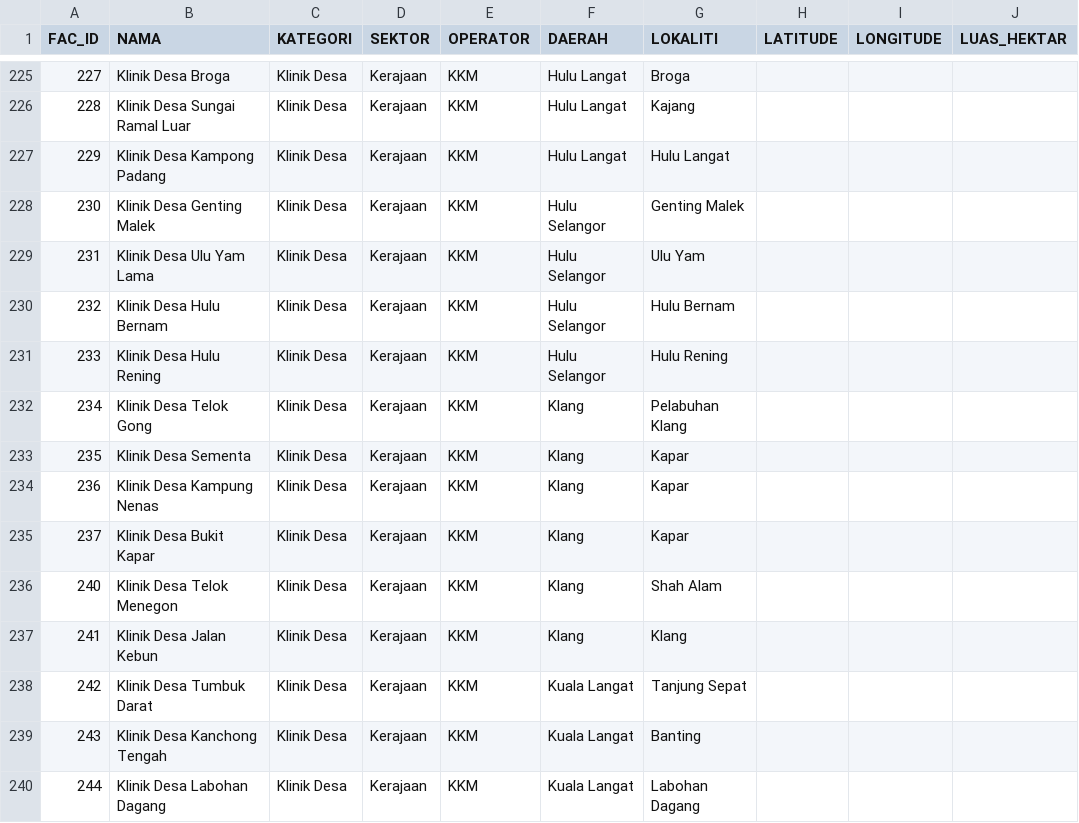
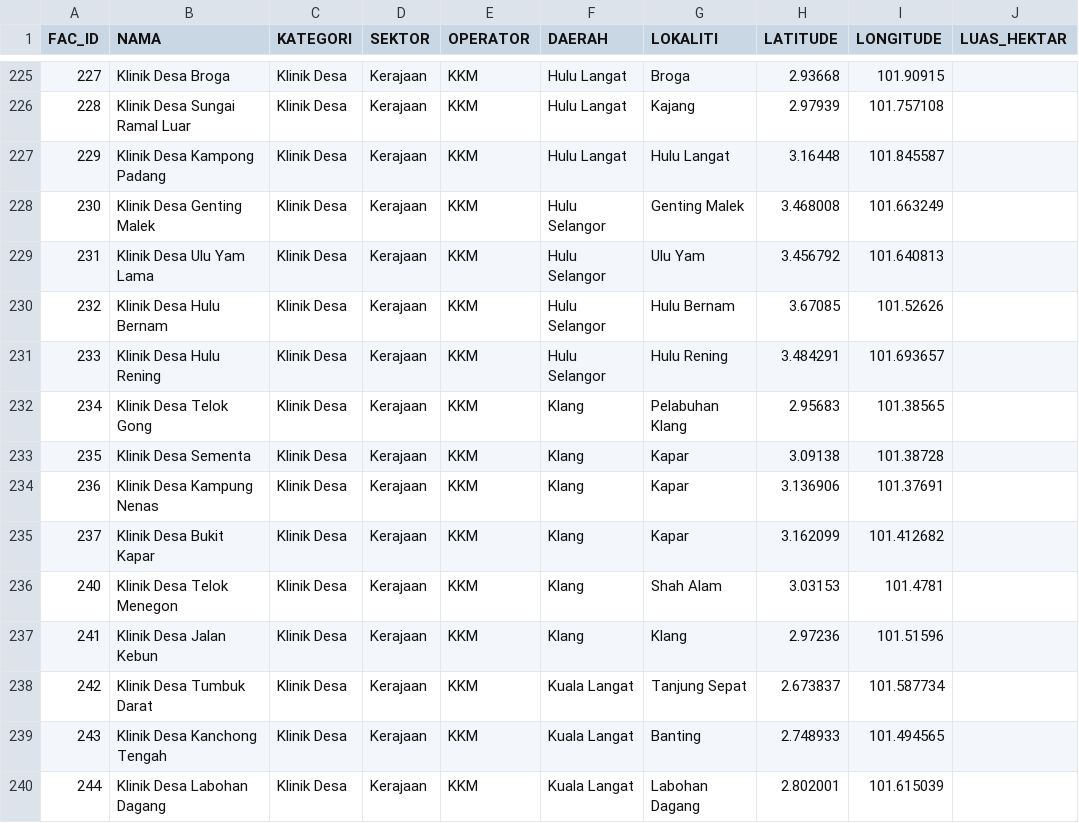
Before and after one commit to geospatialpms-glitch/Kemudahan-Kesihatan-Negeri-Selangor, a CSV file: data/fasiliti_kesihatan.csv, drawn as a sheet; only a part is shown, gaps mark what is left out; the diff covers the shown part only.

```diff
--- a/data/fasiliti_kesihatan.csv
+++ b/data/fasiliti_kesihatan.csv
@@ -225,16 +225,16 @@ FAC_ID,NAMA,KATEGORI,SEKTOR,OPERATOR,DAERAH,LOKALITI,LATITUDE,LONGITUDE,LUAS_HEK
-227,Klinik Desa Broga,Klinik Desa,Kerajaan,KKM,Hulu Langat,Broga,,,
-228,Klinik Desa Sungai Ramal Luar,Klinik Desa,Kerajaan,KKM,Hulu Langat,Kajang,,,
-229,Klinik Desa Kampong Padang,Klinik Desa,Kerajaan,KKM,Hulu Langat,Hulu Langat,,,
-230,Klinik Desa Genting Malek,Klinik Desa,Kerajaan,KKM,Hulu Selangor,Genting Malek,,,
-231,Klinik Desa Ulu Yam Lama,Klinik Desa,Kerajaan,KKM,Hulu Selangor,Ulu Yam,,,
-232,Klinik Desa Hulu Bernam,Klinik Desa,Kerajaan,KKM,Hulu Selangor,Hulu Bernam,,,
-233,Klinik Desa Hulu Rening,Klinik Desa,Kerajaan,KKM,Hulu Selangor,Hulu Rening,,,
-234,Klinik Desa Telok Gong,Klinik Desa,Kerajaan,KKM,Klang,Pelabuhan Klang,,,
-235,Klinik Desa Sementa,Klinik Desa,Kerajaan,KKM,Klang,Kapar,,,
-236,Klinik Desa Kampung Nenas,Klinik Desa,Kerajaan,KKM,Klang,Kapar,,,
-237,Klinik Desa Bukit Kapar,Klinik Desa,Kerajaan,KKM,Klang,Kapar,,,
-240,Klinik Desa Telok Menegon,Klinik Desa,Kerajaan,KKM,Klang,Shah Alam,,,
-241,Klinik Desa Jalan Kebun,Klinik Desa,Kerajaan,KKM,Klang,Klang,,,
-242,Klinik Desa Tumbuk Darat,Klinik Desa,Kerajaan,KKM,Kuala Langat,Tanjung Sepat,,,
-243,Klinik Desa Kanchong Tengah,Klinik Desa,Kerajaan,KKM,Kuala Langat,Banting,,,
-244,Klinik Desa Labohan Dagang,Klinik Desa,Kerajaan,KKM,Kuala Langat,Labohan Dagang,,,
+227,Klinik Desa Broga,Klinik Desa,Kerajaan,KKM,Hulu Langat,Broga,2.93668,101.90915,
+228,Klinik Desa Sungai Ramal Luar,Klinik Desa,Kerajaan,KKM,Hulu Langat,Kajang,2.97939,101.757108,
+229,Klinik Desa Kampong Padang,Klinik Desa,Kerajaan,KKM,Hulu Langat,Hulu Langat,3.16448,101.845587,
+230,Klinik Desa Genting Malek,Klinik Desa,Kerajaan,KKM,Hulu Selangor,Genting Malek,3.468008,101.663249,
+231,Klinik Desa Ulu Yam Lama,Klinik Desa,Kerajaan,KKM,Hulu Selangor,Ulu Yam,3.456792,101.640813,
+232,Klinik Desa Hulu Bernam,Klinik Desa,Kerajaan,KKM,Hulu Selangor,Hulu Bernam,3.67085,101.52626,
+233,Klinik Desa Hulu Rening,Klinik Desa,Kerajaan,KKM,Hulu Selangor,Hulu Rening,3.484291,101.693657,
+234,Klinik Desa Telok Gong,Klinik Desa,Kerajaan,KKM,Klang,Pelabuhan Klang,2.95683,101.38565,
+235,Klinik Desa Sementa,Klinik Desa,Kerajaan,KKM,Klang,Kapar,3.09138,101.38728,
+236,Klinik Desa Kampung Nenas,Klinik Desa,Kerajaan,KKM,Klang,Kapar,3.136906,101.37691,
+237,Klinik Desa Bukit Kapar,Klinik Desa,Kerajaan,KKM,Klang,Kapar,3.162099,101.412682,
+240,Klinik Desa Telok Menegon,Klinik Desa,Kerajaan,KKM,Klang,Shah Alam,3.03153,101.4781,
+241,Klinik Desa Jalan Kebun,Klinik Desa,Kerajaan,KKM,Klang,Klang,2.97236,101.51596,
+242,Klinik Desa Tumbuk Darat,Klinik Desa,Kerajaan,KKM,Kuala Langat,Tanjung Sepat,2.673837,101.587734,
+243,Klinik Desa Kanchong Tengah,Klinik Desa,Kerajaan,KKM,Kuala Langat,Banting,2.748933,101.494565,
+244,Klinik Desa Labohan Dagang,Klinik Desa,Kerajaan,KKM,Kuala Langat,Labohan Dagang,2.802001,101.615039,
```
Also changed, not shown: 58 edited cells elsewhere in this file.
